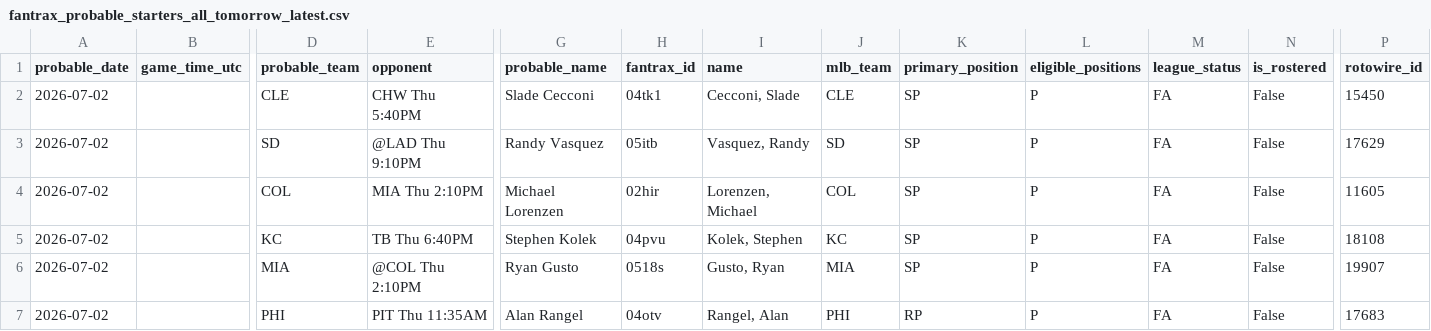
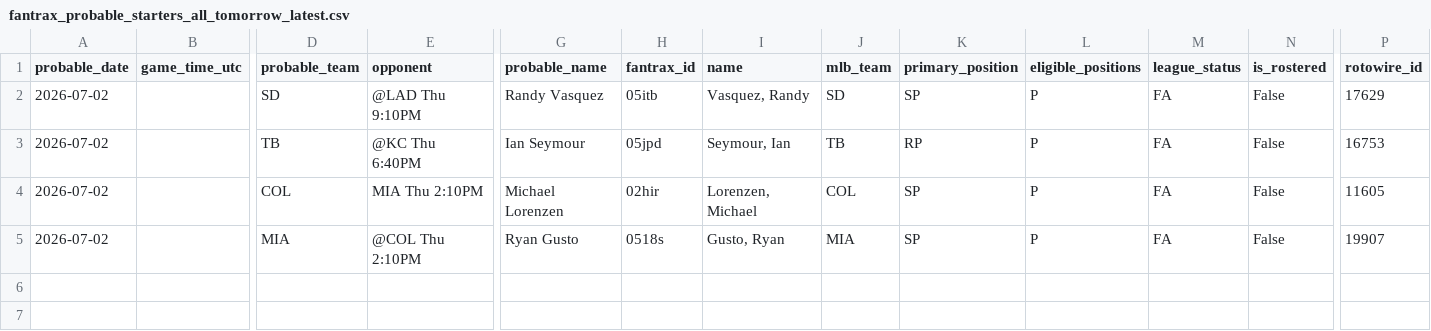
Before and after one commit to youtube-dinner/baseball_analytics, a CSV file: outputs/fantrax_export/fantrax_probable_starters_all_tomorrow_latest.csv, drawn as a sheet; only a part is shown, gaps mark what is left out; removed rows and columns are numbered as before the commit, all else as after; rows hold the shown columns only; the diff names each change by its address in the sheet, - before the commit and + after, or states it on an @@ line.

```diff
--- a/outputs/fantrax_export/fantrax_probable_starters_all_tomorrow_latest.csv
+++ b/outputs/fantrax_export/fantrax_probable_starters_all_tomorrow_latest.csv
-row 2: 2026-07-02 |  | CLE | CHW Thu 5:40PM | Slade Cecconi | 04tk1 | Cecconi, Slade | CLE | SP | P | FA | False | 15450
+row 3: 2026-07-02 |  | TB | @KC Thu 6:40PM | Ian Seymour | 05jpd | Seymour, Ian | TB | RP | P | FA | False | 16753
-row 5: 2026-07-02 |  | KC | TB Thu 6:40PM | Stephen Kolek | 04pvu | Kolek, Stephen | KC | SP | P | FA | False | 18108
-row 7: 2026-07-02 |  | PHI | PIT Thu 11:35AM | Alan Rangel | 04otv | Rangel, Alan | PHI | RP | P | FA | False | 17683
```
Also changed, not shown: outputs/fantasy_baseball_analytics/free_agent_pitchers.csv, outputs/fantasy_baseball_analytics/hitter_analytics.csv, 18 other files.
